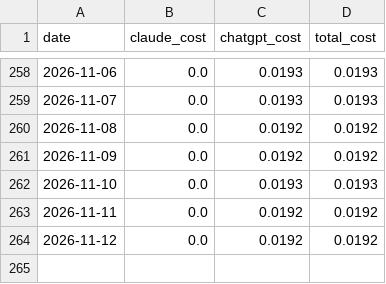
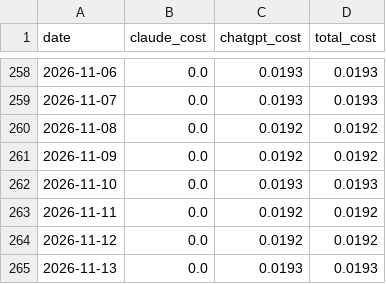
Before and after one commit to teebuphilip/fo_test_harness, a CSV file: ai_costs_daily.csv, drawn as a sheet; only a part is shown, gaps mark what is left out; the diff names each change by its address in the sheet, - before the commit and + after, or states it on an @@ line.

```diff
--- a/ai_costs_daily.csv
+++ b/ai_costs_daily.csv
+row 265: 2026-11-13 | 0.0 | 0.0193 | 0.0193
```
Also changed, not shown: harness_summary_costs.csv, 1 other file.
